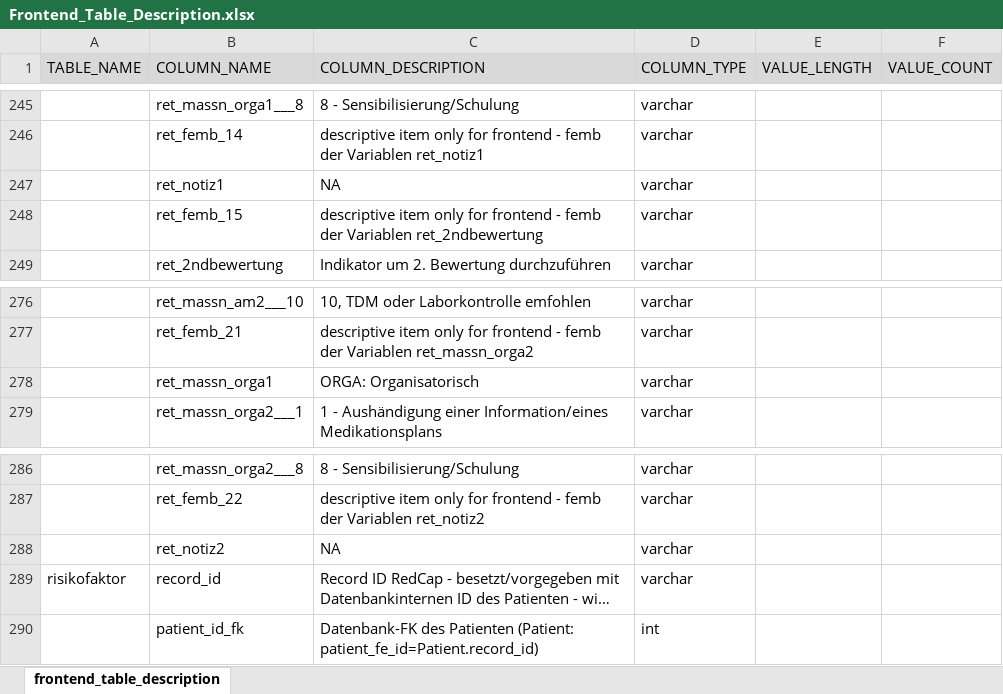
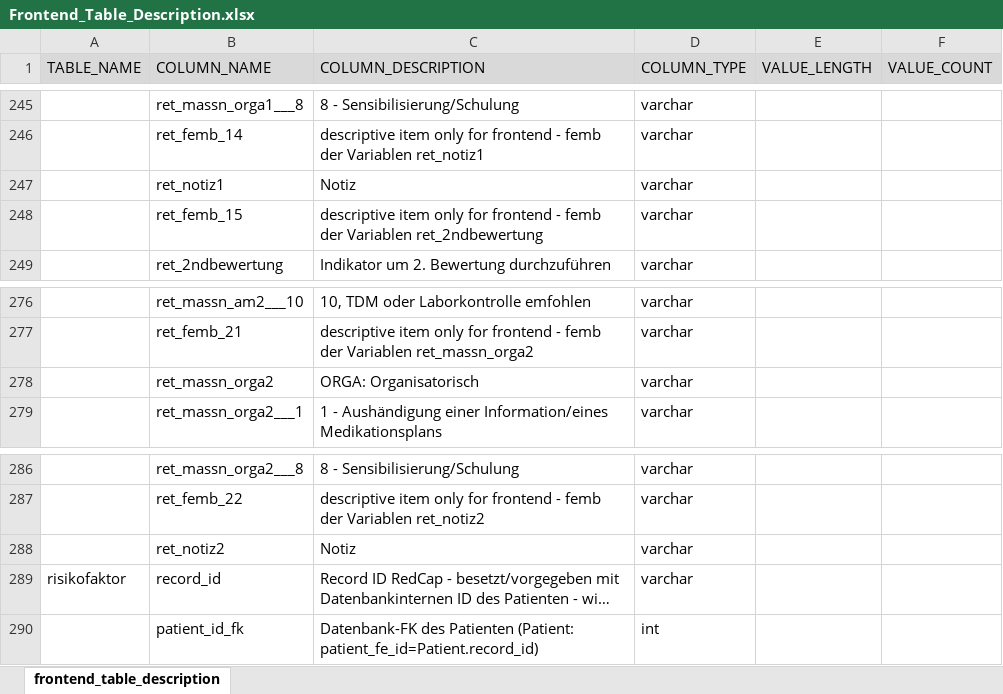
Before and after one commit to medizininformatik-initiative/INTERPOLAR, an Excel workbook: R-db2frontend/db2frontend/inst/extdata/Frontend_Table_Description.xlsx, sheet frontend_table_description, drawn as a sheet; only a part is shown, gaps mark what is left out; long unchanged cells end in …; values as stored, in another font and other column widths than the file's, no borders; conditional formats not drawn; the diff names each change by its address in the sheet, - before the commit and + after, or states it on an @@ line.

Commit message:
DB - fixing duplicate column labels Refs #625

```diff
--- a/R-db2frontend/db2frontend/inst/extdata/Frontend_Table_Description.xlsx (sheet frontend_table_description)
+++ b/R-db2frontend/db2frontend/inst/extdata/Frontend_Table_Description.xlsx (sheet frontend_table_description)
-C247 (COLUMN_DESCRIPTION): NA
+C247 (COLUMN_DESCRIPTION): Notiz
-B278 (COLUMN_NAME): ret_massn_orga1
+B278 (COLUMN_NAME): ret_massn_orga2
-C288 (COLUMN_DESCRIPTION): NA
+C288 (COLUMN_DESCRIPTION): Notiz
```
Also changed, not shown: 6 other files.
